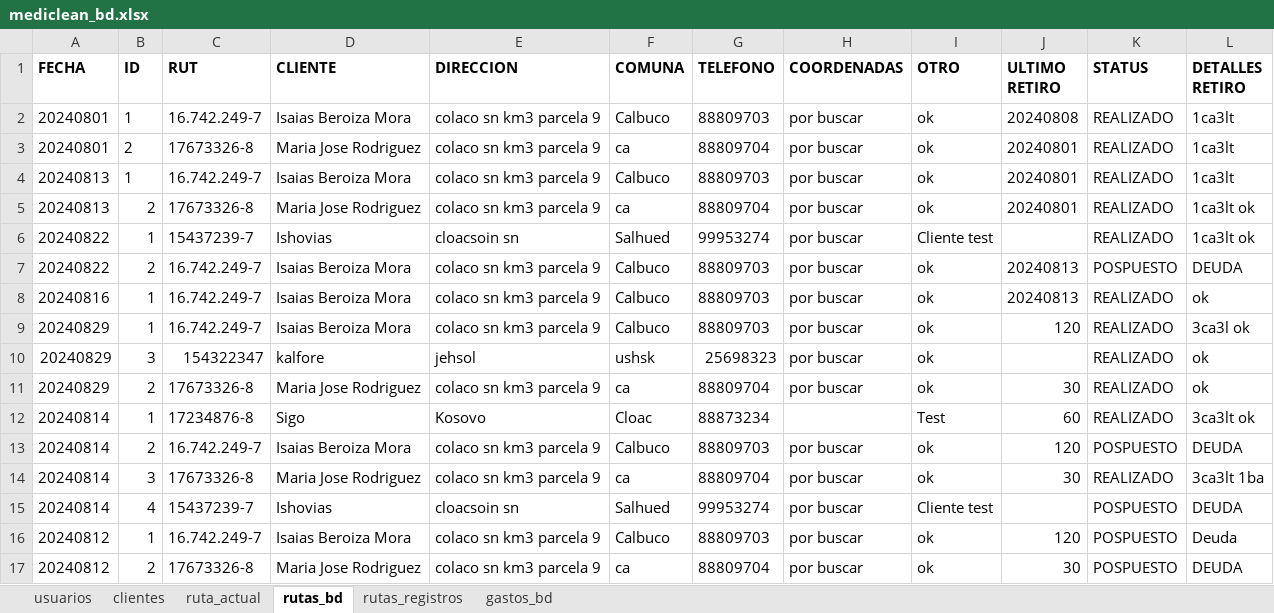
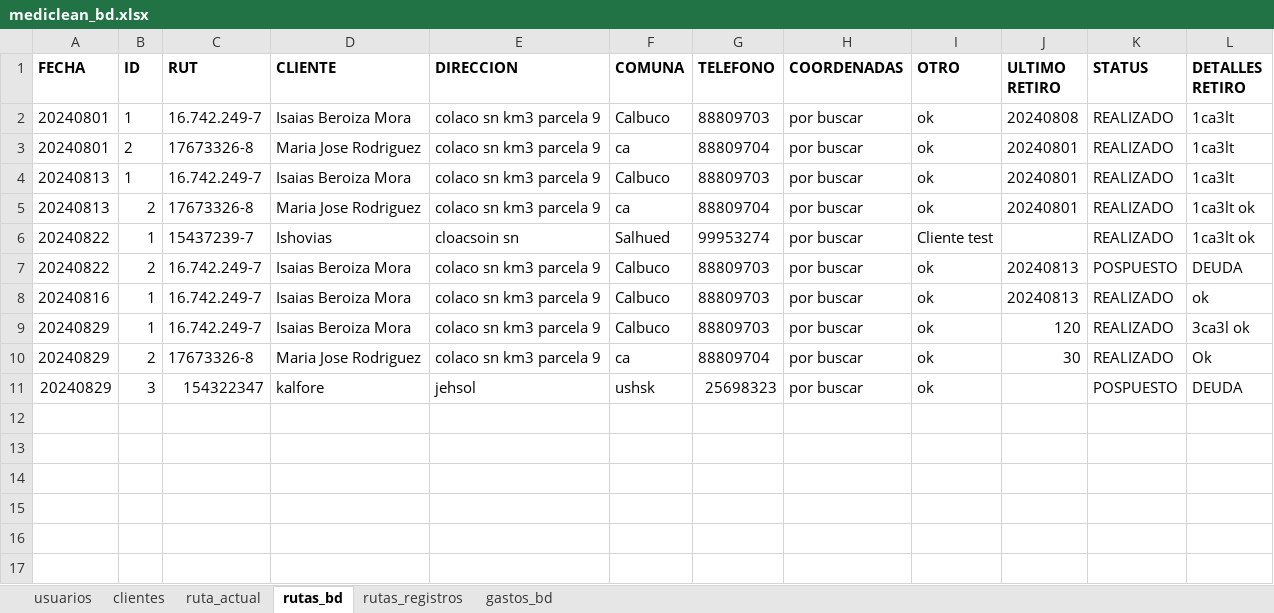
Before and after one commit to Ishovias/mc-ruta-admin, an Excel workbook: bd/mediclean_bd.xlsx, sheet rutas_bd, drawn as a sheet; values as stored, in another font and other column widths than the file's, no borders; removed rows and columns are numbered as before the commit, all else as after; the diff names each change by its address in the sheet, - before the commit and + after, or states it on an @@ line.

```diff
--- a/bd/mediclean_bd.xlsx (sheet rutas_bd)
+++ b/bd/mediclean_bd.xlsx (sheet rutas_bd)
-row 10: 20240829 | 3 | 154322347 | kalfore | jehsol | ushsk | 25698323 | por buscar | ok |  | REALIZADO | ok
-L10 (DETALLES RETIRO): ok
+L10 (DETALLES RETIRO): Ok
-row 12: 20240814 | 1 | 17234876-8 | Sigo | Kosovo | Cloac | 88873234 |  | Test | 60 | REALIZADO | 3ca3lt ok
-row 13: 20240814 | 2 | 16.742.249-7 | Isaias Beroiza Mora | colaco sn km3 parcela 9 | Calbuco | 88809703 | por buscar | ok | 120 | POSPUESTO | DEUDA
-row 14: 20240814 | 3 | 17673326-8 | Maria Jose Rodriguez | colaco sn km3 parcela 9 | ca | 88809704 | por buscar | ok | 30 | REALIZADO | 3ca3lt 1ba
-row 15: 20240814 | 4 | 15437239-7 | Ishovias | cloacsoin sn | Salhued | 99953274 | por buscar | Cliente test |  | POSPUESTO | DEUDA
-row 16: 20240812 | 1 | 16.742.249-7 | Isaias Beroiza Mora | colaco sn km3 parcela 9 | Calbuco | 88809703 | por buscar | ok | 120 | POSPUESTO | Deuda
-row 17: 20240812 | 2 | 17673326-8 | Maria Jose Rodriguez | colaco sn km3 parcela 9 | ca | 88809704 | por buscar | ok | 30 | POSPUESTO | DEUDA
+row 11: 20240829 | 3 | 154322347 | kalfore | jehsol | ushsk | 25698323 | por buscar | ok |  | POSPUESTO | DEUDA
```
Also changed, not shown: sheet ruta_actual, sheet rutas_registros, sheet clientes, sheet usuarios, 8 other files.
